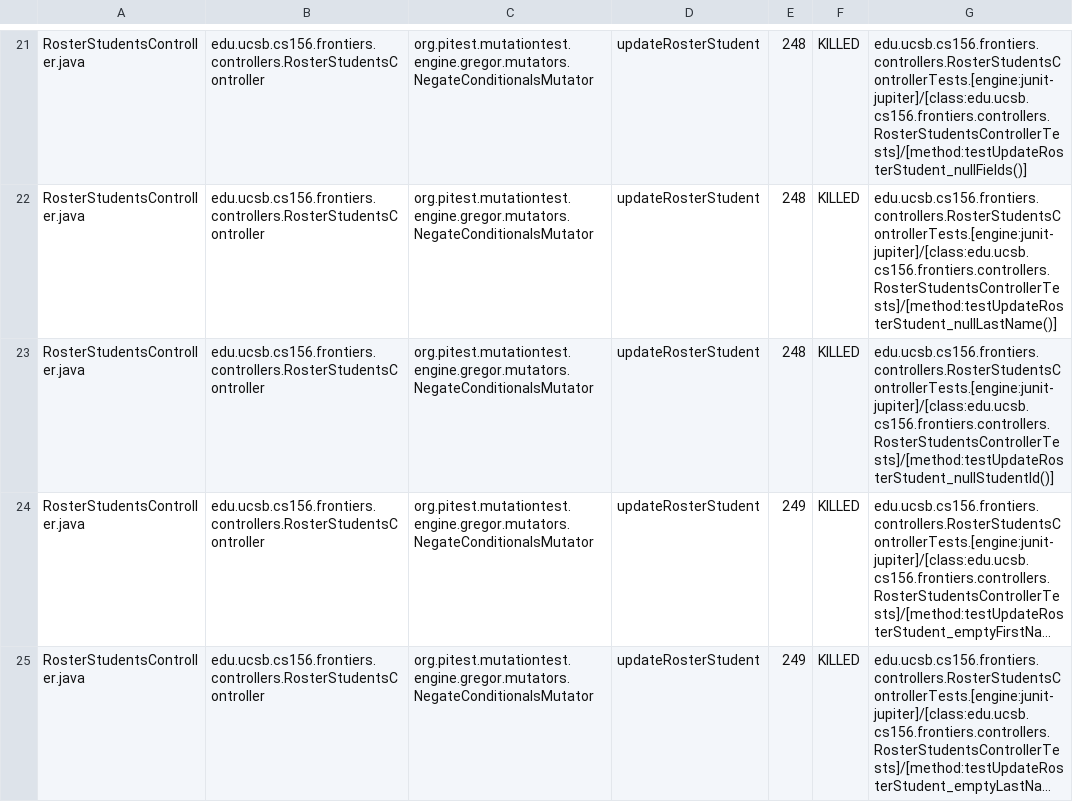
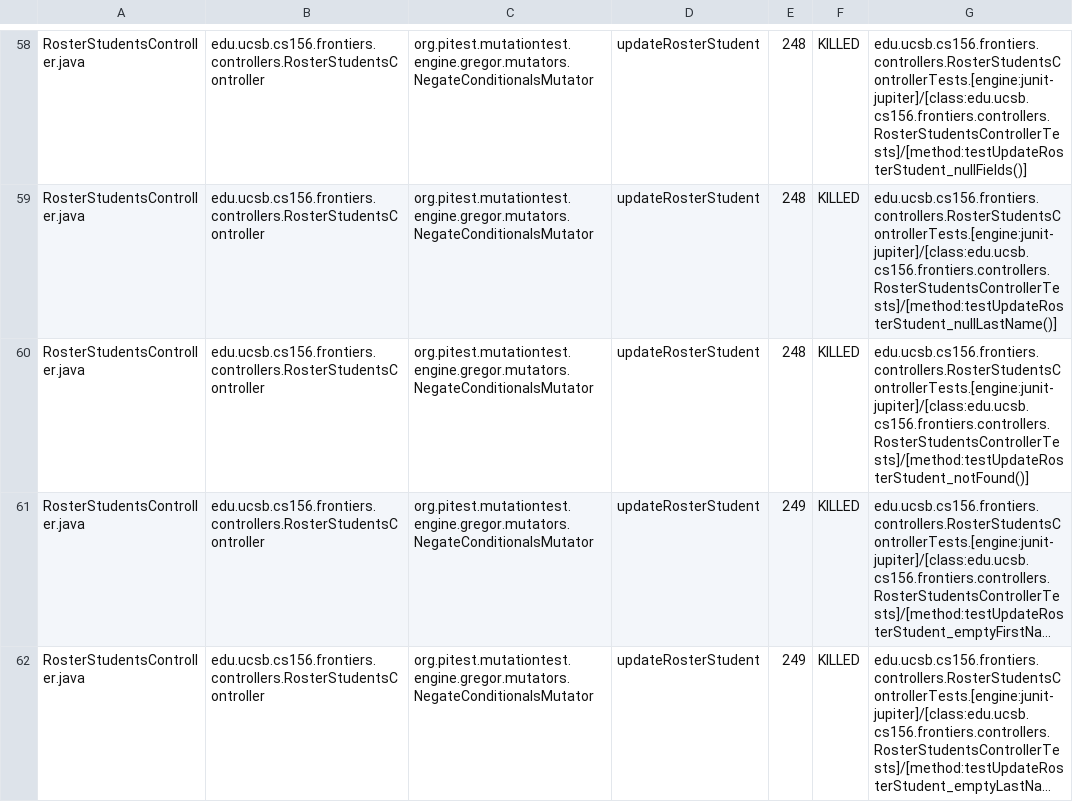
Before and after one commit to ucsb-cs156-s25/proj-frontiers-s25-07, a CSV file: prs/35/pitest/mutations.csv, drawn as a sheet; only a part is shown, gaps mark what is left out; long unchanged cells end in …; addresses are those after the commit; the diff covers the shown part only; the diff names each change by its address in the sheet, - before the commit and + after, or states it on an @@ line.

Commit message:
Deploying to gh-pages from @ ucsb-cs156-s25/proj-frontiers-s25-07@7797b2b4546fb56ab05e2357a2024f081cea7c94 🚀

```diff
--- a/prs/35/pitest/mutations.csv
+++ b/prs/35/pitest/mutations.csv
-G60: edu.ucsb.cs156.frontiers.controllers.RosterStudentsControllerTests.[engine:junit-jupiter]/[class:edu.ucsb.cs156.frontiers.controllers.RosterStudentsControllerTests]/[method:testUpdateRosterStudent_nullStudentId()]
+G60: edu.ucsb.cs156.frontiers.controllers.RosterStudentsControllerTests.[engine:junit-jupiter]/[class:edu.ucsb.cs156.frontiers.controllers.RosterStudentsControllerTests]/[method:testUpdateRosterStudent_notFound()]
```
Also changed, not shown: 7 added rows, 3 removed rows, 92 moved rows and 8 edited cells elsewhere in this file, 30 other files.
